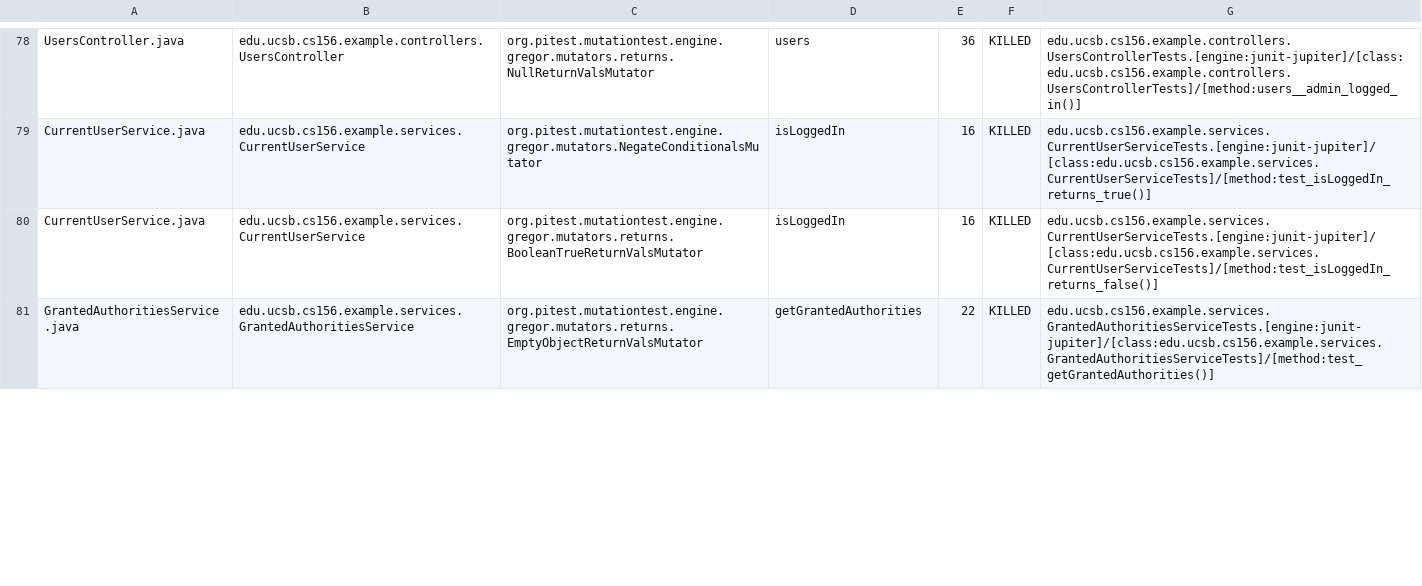
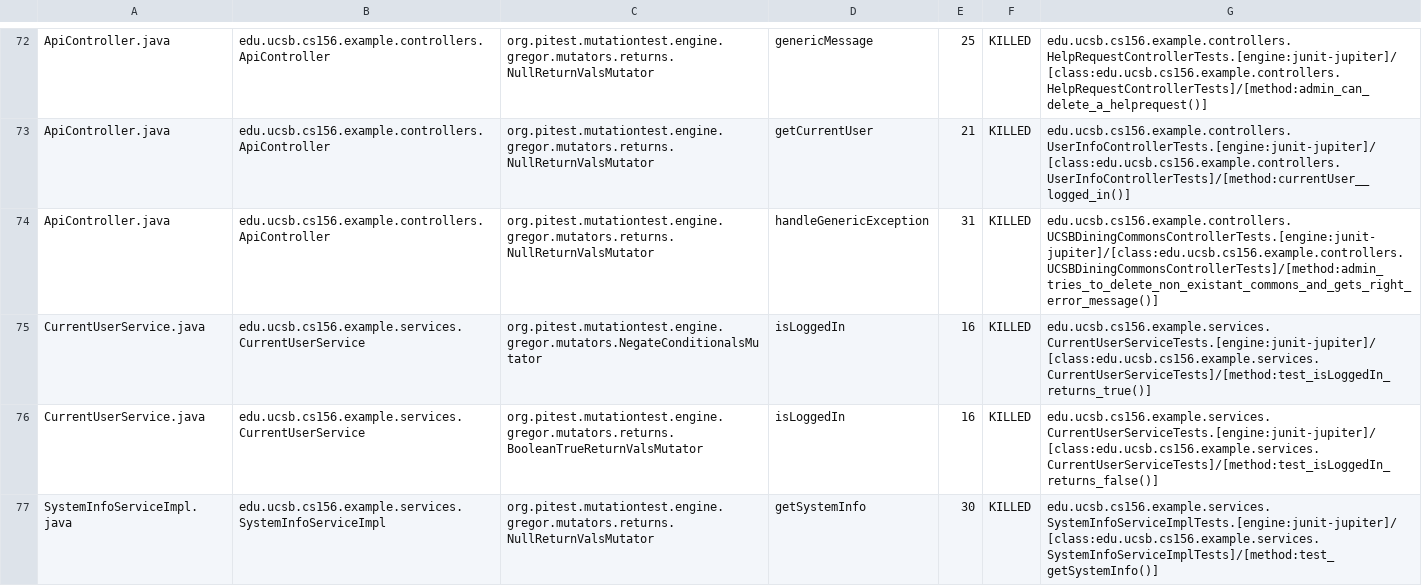
Before and after one commit to ucsb-cs156-w24/team03-w24-4pm-3, a CSV file: prs/86/pitest/mutations.csv, drawn as a sheet; only a part is shown, gaps mark what is left out; the shorter side is filled out with more unchanged rows; addresses are those after the commit; the diff covers the shown part only; the diff names each change by its address in the sheet, - before the commit and + after, or states it on an @@ line.

Commit message:
Deploying to gh-pages from @ ucsb-cs156-w24/team03-w24-4pm-3@8e80216e81622fd8a9a7a5abba9a3dae5d43de61 🚀

```diff
--- a/prs/86/pitest/mutations.csv
+++ b/prs/86/pitest/mutations.csv
-A72: UsersController.java
+A72: ApiController.java
-B72: edu.ucsb.cs156.example.controllers.UsersController
+B72: edu.ucsb.cs156.example.controllers.ApiController
-D72: users
+D72: genericMessage
-E72: 36
+E72: 25
-G72: edu.ucsb.cs156.example.controllers.UsersControllerTests.[engine:junit-jupiter]/[class:edu.ucsb.cs156.example.controllers.UsersControllerTests]/[method:users__admin_logged_in()]
+G72: edu.ucsb.cs156.example.controllers.HelpRequestControllerTests.[engine:junit-jupiter]/[class:edu.ucsb.cs156.example.controllers.HelpRequestControllerTests]/[method:admin_can_delete_a_helprequest()]
@@ row 2 moved to row 73: ApiController.java @@
+row 74: ApiController.java | edu.ucsb.cs156.example.controllers.ApiController | org.pitest.mutationtest.engine.gregor.mutators.returns.NullReturnValsMutator | handleGenericException | 31 | KILLED | edu.ucsb.cs156.example.controllers.UCSBDiningCommonsControllerTests.[engine:junit-jupiter]/[class:edu.ucsb.cs156.example.controllers.UCSBDiningCommonsControllerTests]/[method:admin_tries_to_delete_non_existant_commons_and_gets_right_error_message()]
@@ row 82 moved to row 77: SystemInfoServiceImpl.java @@
```
Also changed, not shown: 1 added row, 2 removed rows and 52 moved rows elsewhere in this file, 13 other files.
